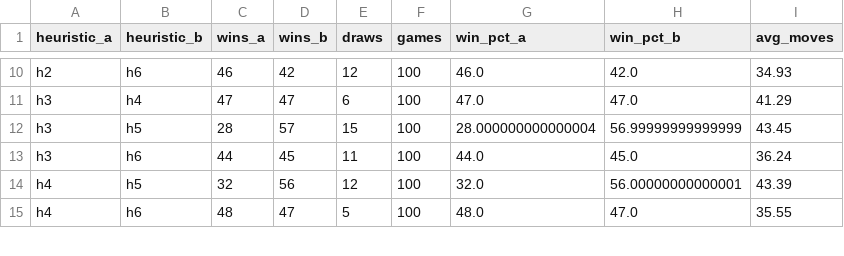
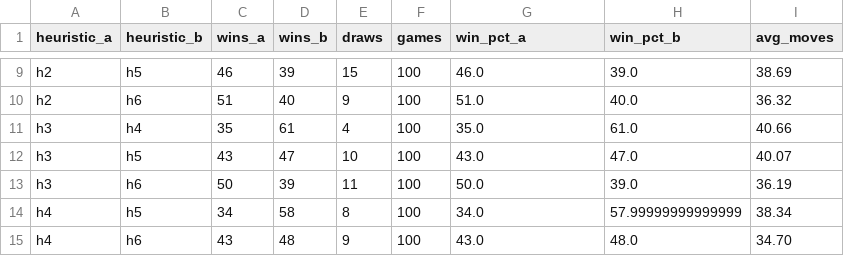
Before and after one commit to Rafi05006/Adversial-Search, a CSV file: results/tournament_results.csv, drawn as a sheet; only a part is shown, gaps mark what is left out; removed rows and columns are numbered as before the commit, all else as after; the diff covers the shown part only; the diff names each change by its address in the sheet, - before the commit and + after, or states it on an @@ line.

```diff
--- a/results/tournament_results.csv
+++ b/results/tournament_results.csv
-B9 (heuristic_b): h6
+B9 (heuristic_b): h5
-D9 (wins_b): 42
+D9 (wins_b): 39
-E9 (draws): 12
+E9 (draws): 15
-H9 (win_pct_b): 42.0
+H9 (win_pct_b): 39.0
-I9 (avg_moves): 34.93
+I9 (avg_moves): 38.69
+row 10: h2 | h6 | 51 | 40 | 9 | 100 | 51.0 | 40.0 | 36.32
+row 11: h3 | h4 | 35 | 61 | 4 | 100 | 35.0 | 61.0 | 40.66
-B12 (heuristic_b): h4
+B12 (heuristic_b): h5
-C12 (wins_a): 47
+C12 (wins_a): 43
-E12 (draws): 6
+E12 (draws): 10
-G12 (win_pct_a): 47.0
+G12 (win_pct_a): 43.0
-I12 (avg_moves): 41.29
+I12 (avg_moves): 40.07
-row 12: h3 | h5 | 28 | 57 | 15 | 100 | 28.000000000000004 | 56.99999999999999 | 43.45
-C13 (wins_a): 44
+C13 (wins_a): 50
-D13 (wins_b): 45
+D13 (wins_b): 39
-G13 (win_pct_a): 44.0
+G13 (win_pct_a): 50.0
-H13 (win_pct_b): 45.0
+H13 (win_pct_b): 39.0
-I13 (avg_moves): 36.24
+I13 (avg_moves): 36.19
-C14 (wins_a): 32
+C14 (wins_a): 34
-D14 (wins_b): 56
+D14 (wins_b): 58
-E14 (draws): 12
+E14 (draws): 8
-G14 (win_pct_a): 32.0
+G14 (win_pct_a): 34.0
-H14 (win_pct_b): 56.00000000000001
+H14 (win_pct_b): 57.99999999999999
-I14 (avg_moves): 43.39
+I14 (avg_moves): 38.34
-C15 (wins_a): 48
+C15 (wins_a): 43
-D15 (wins_b): 47
+D15 (wins_b): 48
-E15 (draws): 5
+E15 (draws): 9
-G15 (win_pct_a): 48.0
+G15 (win_pct_a): 43.0
-H15 (win_pct_b): 47.0
+H15 (win_pct_b): 48.0
-I15 (avg_moves): 35.55
+I15 (avg_moves): 34.70
```
Also changed, not shown: 8 added rows, 9 removed rows and 29 edited cells elsewhere in this file, 6 other files.
